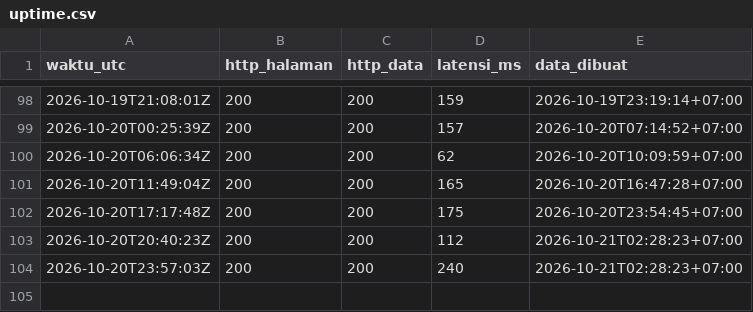
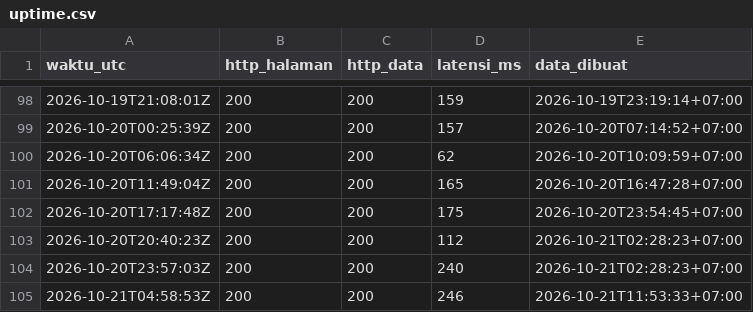
Before and after one commit to Rianfirnanda/lintasAIprojection, a CSV file: uptime.csv, drawn as a sheet; only a part is shown, gaps mark what is left out; the diff names each change by its address in the sheet, - before the commit and + after, or states it on an @@ line.

```diff
--- a/uptime.csv
+++ b/uptime.csv
+row 105: 2026-10-21T04:58:53Z | 200 | 200 | 246 | 2026-10-21T11:53:33+07:00
```
